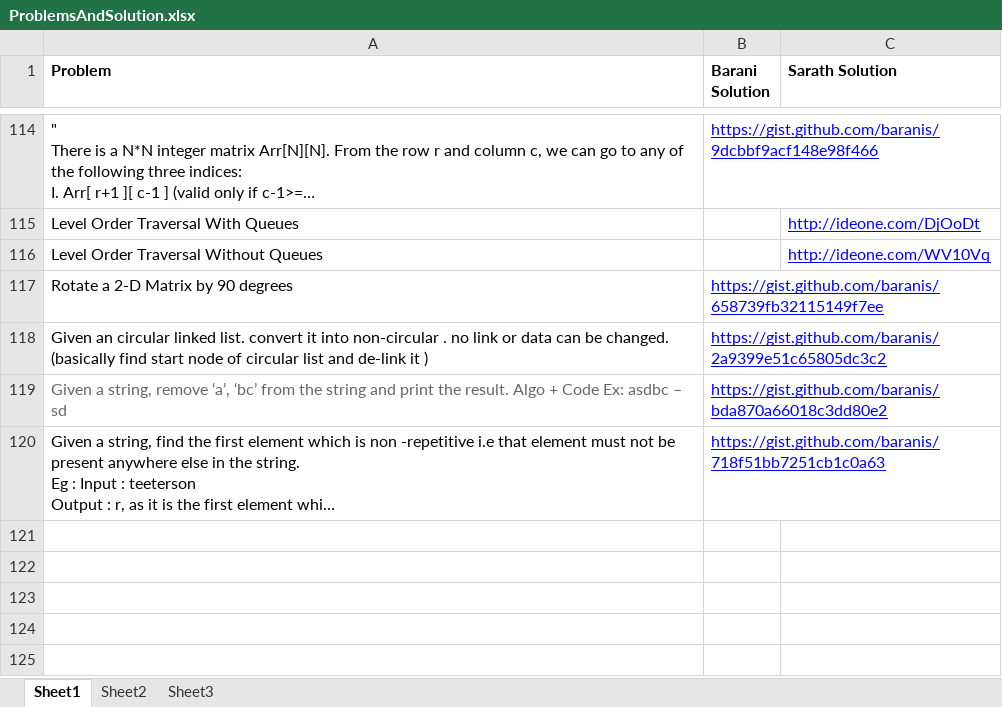
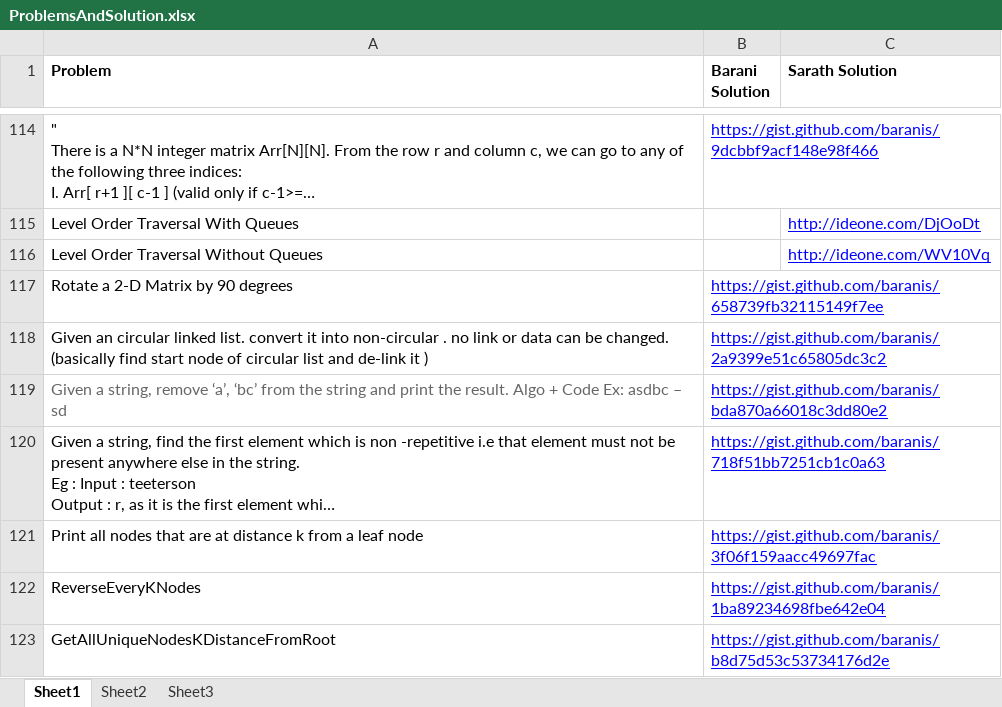
Before and after one commit to eedsva/mytrack, an Excel workbook: ProblemsAndSolution.xlsx, sheet Sheet1, drawn as a sheet; only a part is shown, gaps mark what is left out; long unchanged cells end in …; values as stored, in another font and other column widths than the file's, no borders; the diff names each change by its address in the sheet, - before the commit and + after, or states it on an @@ line.

```diff
--- a/ProblemsAndSolution.xlsx (sheet Sheet1)
+++ b/ProblemsAndSolution.xlsx (sheet Sheet1)
+row 121: Print all nodes that are at distance k from a leaf node | https://gist.github.com/baranis/3f06f159aacc49697fac
+row 122: ReverseEveryKNodes | https://gist.github.com/baranis/1ba89234698fbe642e04
+row 123: GetAllUniqueNodesKDistanceFromRoot | https://gist.github.com/baranis/b8d75d53c53734176d2e
```
Also changed, not shown: 1 other file.
